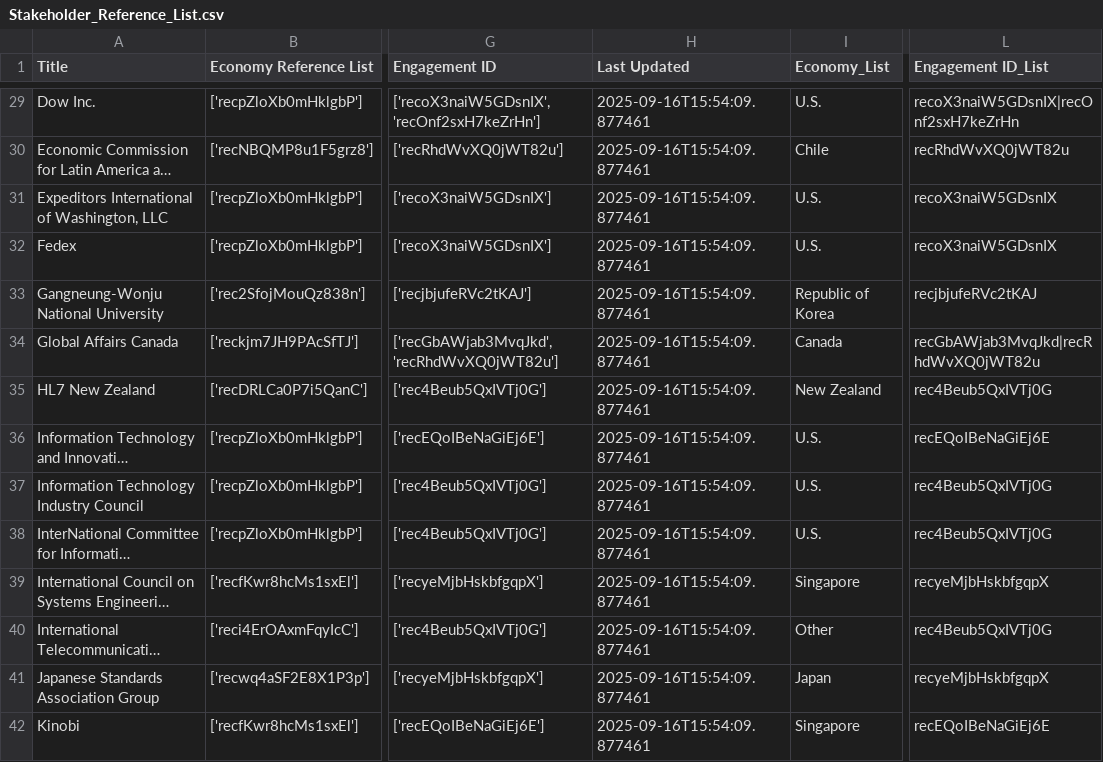
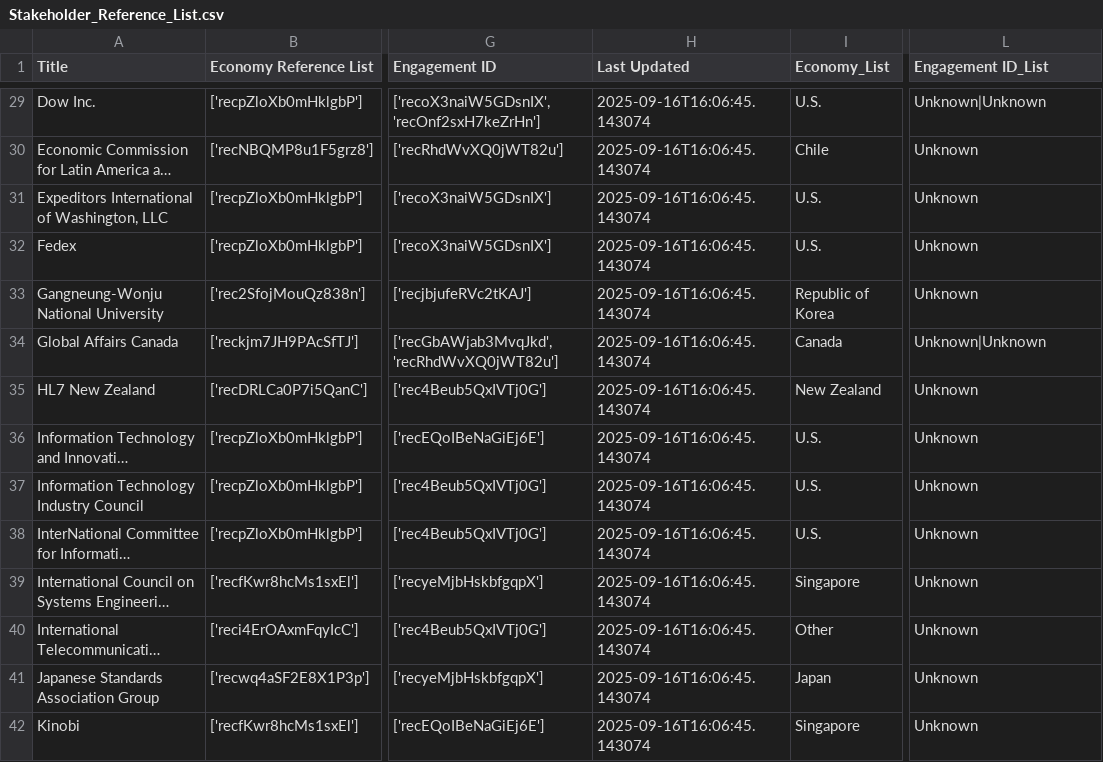
Before and after one commit to usapecrise/US-APEC-RISE-Risk-Monitoring-Suite, a CSV file: Stakeholder_Reference_List.csv, drawn as a sheet; only a part is shown, gaps mark what is left out; long unchanged cells end in …; the diff covers the shown part only; the diff names each change by its address in the sheet, - before the commit and + after, or states it on an @@ line.

```diff
--- a/Stakeholder_Reference_List.csv
+++ b/Stakeholder_Reference_List.csv
-H29:H42 (Last Updated): 2025-09-16T15:54:09.877461
+H29:H42 (Last Updated): 2025-09-16T16:06:45.143074
-L29 (Engagement ID_List): recoX3naiW5GDsnIX|recOnf2sxH7keZrHn
+L29 (Engagement ID_List): Unknown|Unknown
-L30 (Engagement ID_List): recRhdWvXQ0jWT82u
+L30 (Engagement ID_List): Unknown
-L31:L32 (Engagement ID_List): recoX3naiW5GDsnIX
+L31:L32 (Engagement ID_List): Unknown
-L33 (Engagement ID_List): recjbjufeRVc2tKAJ
+L33 (Engagement ID_List): Unknown
-L34 (Engagement ID_List): recGbAWjab3MvqJkd|recRhdWvXQ0jWT82u
+L34 (Engagement ID_List): Unknown|Unknown
-L35 (Engagement ID_List): rec4Beub5QxIVTj0G
+L35 (Engagement ID_List): Unknown
-L36 (Engagement ID_List): recEQoIBeNaGiEj6E
+L36 (Engagement ID_List): Unknown
-L37:L38 (Engagement ID_List): rec4Beub5QxIVTj0G
+L37:L38 (Engagement ID_List): Unknown
-L39 (Engagement ID_List): recyeMjbHskbfgqpX
+L39 (Engagement ID_List): Unknown
-L40 (Engagement ID_List): rec4Beub5QxIVTj0G
+L40 (Engagement ID_List): Unknown
-L41 (Engagement ID_List): recyeMjbHskbfgqpX
+L41 (Engagement ID_List): Unknown
-L42 (Engagement ID_List): recEQoIBeNaGiEj6E
+L42 (Engagement ID_List): Unknown
```
Also changed, not shown: 122 edited cells elsewhere in this file, Feedback_Form_Data.csv, Feedback_Form_Data_Long.csv, 16 other files.
